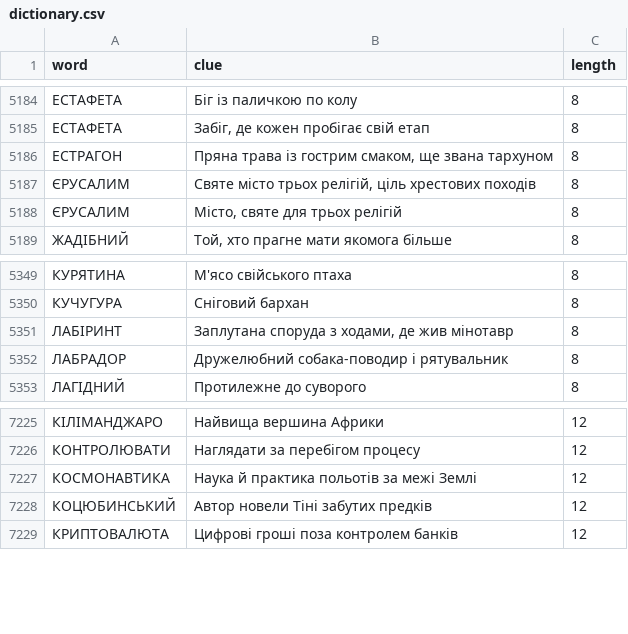
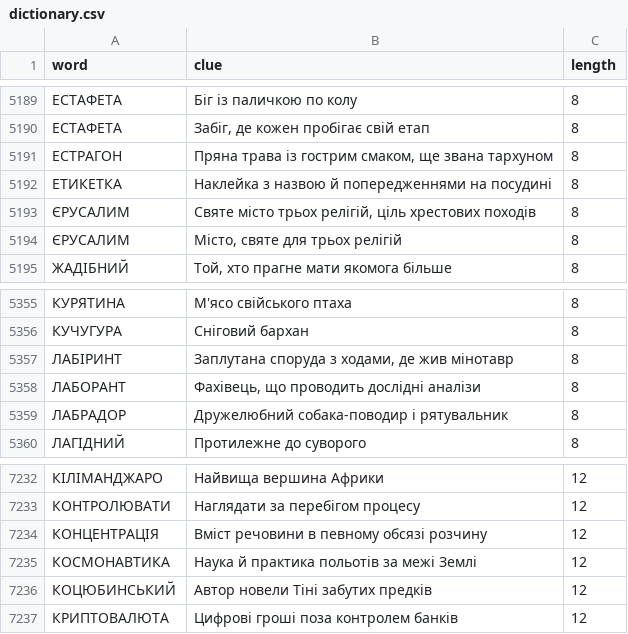
Before and after one commit to andreyrouk/scanword, a CSV file: data/dictionary.csv, drawn as a sheet; only a part is shown, gaps mark what is left out; the diff covers the shown part only.

```diff
--- a/data/dictionary.csv
+++ b/data/dictionary.csv
@@ -5186,2 +5191,3 @@ word,clue,length
 "ЕСТРАГОН","Пряна трава із гострим смаком, ще звана тархуном",8
+"ЕТИКЕТКА","Наклейка з назвою й попередженнями на посудині",8
 "ЄРУСАЛИМ","Святе місто трьох релігій, ціль хрестових походів",8
@@ -5351,2 +5357,3 @@ word,clue,length
 "ЛАБІРИНТ","Заплутана споруда з ходами, де жив мінотавр",8
+"ЛАБОРАНТ","Фахівець, що проводить дослідні аналізи",8
 "ЛАБРАДОР","Дружелюбний собака-поводир і рятувальник",8
@@ -7226,2 +7233,3 @@ word,clue,length
 "КОНТРОЛЮВАТИ","Наглядати за перебігом процесу",12
+"КОНЦЕНТРАЦІЯ","Вміст речовини в певному обсязі розчину",12
 "КОСМОНАВТИКА","Наука й практика польотів за межі Землі",12
```
Also changed, not shown: 5 added rows elsewhere in this file, 2 other files.
